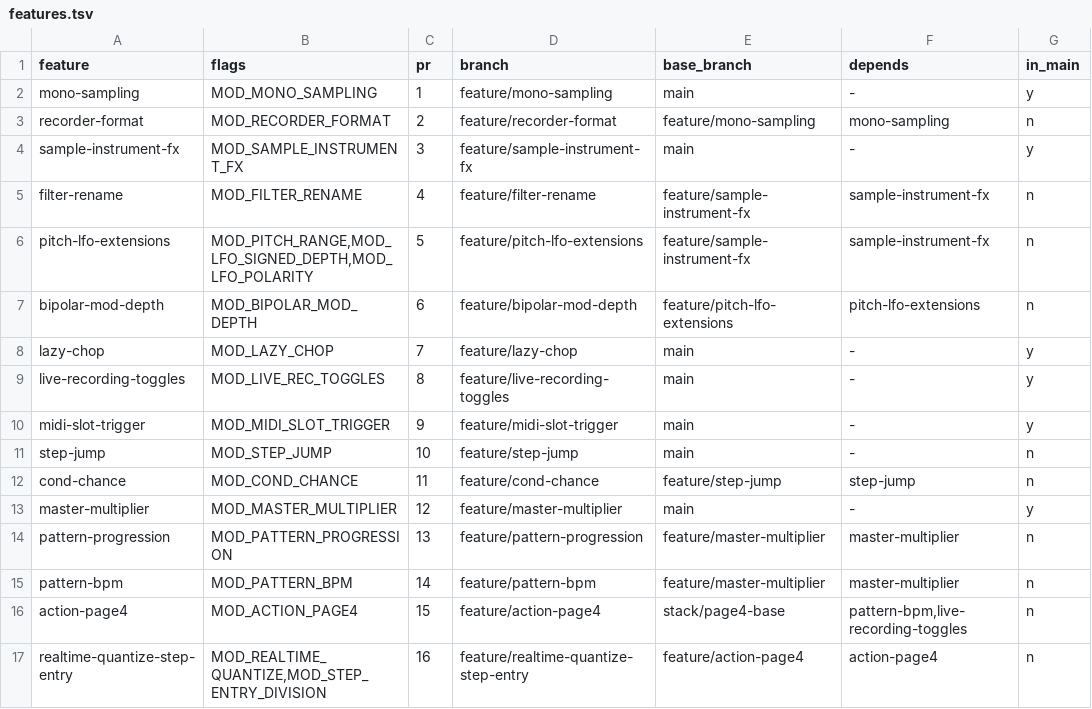
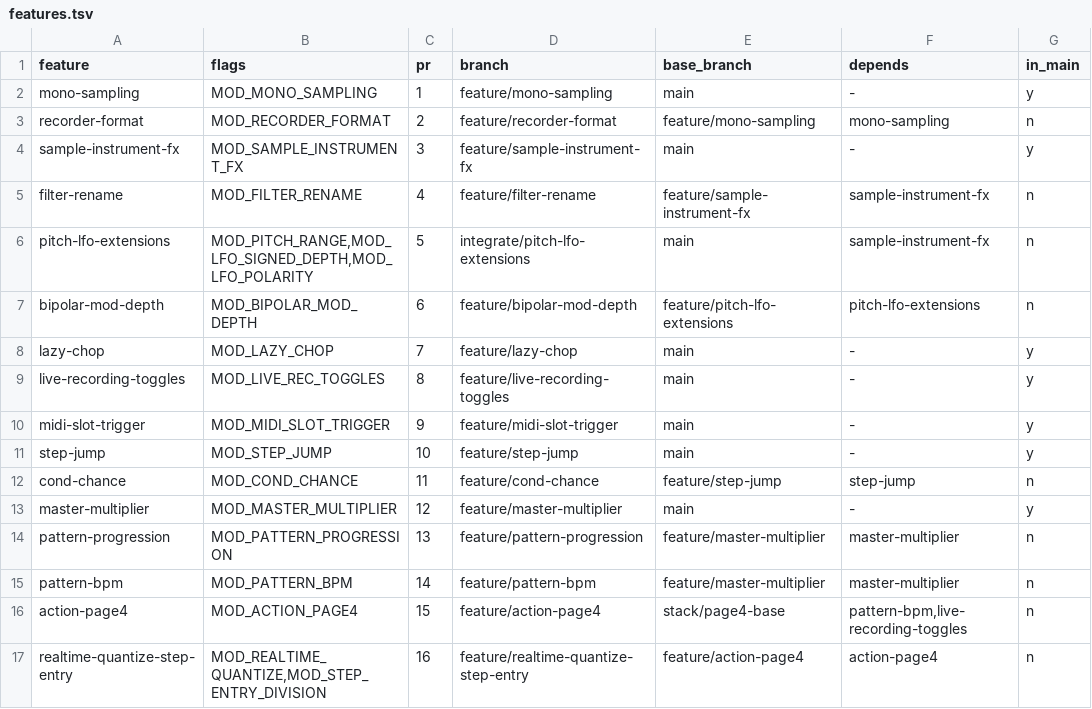
Before and after one commit to jamartinez4991/tracker-ce_EDITS, a TSV file: tools/cfw/features.tsv, drawn as a sheet.

```diff
--- a/tools/cfw/features.tsv
+++ b/tools/cfw/features.tsv
@@ -5,3 +5,3 @@ sample-instrument-fx	MOD_SAMPLE_INSTRUMENT_FX	3	feature/sample-instrument-fx	mai
 filter-rename	MOD_FILTER_RENAME	4	feature/filter-rename	feature/sample-instrument-fx	sample-instrument-fx	n
-pitch-lfo-extensions	MOD_PITCH_RANGE,MOD_LFO_SIGNED_DEPTH,MOD_LFO_POLARITY	5	feature/pitch-lfo-extensions	feature/sample-instrument-fx	sample-instrument-fx	n
+pitch-lfo-extensions	MOD_PITCH_RANGE,MOD_LFO_SIGNED_DEPTH,MOD_LFO_POLARITY	5	integrate/pitch-lfo-extensions	main	sample-instrument-fx	n
 bipolar-mod-depth	MOD_BIPOLAR_MOD_DEPTH	6	feature/bipolar-mod-depth	feature/pitch-lfo-extensions	pitch-lfo-extensions	n
@@ -10,3 +10,3 @@ live-recording-toggles	MOD_LIVE_REC_TOGGLES	8	feature/live-recording-toggles	mai
 midi-slot-trigger	MOD_MIDI_SLOT_TRIGGER	9	feature/midi-slot-trigger	main	-	y
-step-jump	MOD_STEP_JUMP	10	feature/step-jump	main	-	n
+step-jump	MOD_STEP_JUMP	10	feature/step-jump	main	-	y
 cond-chance	MOD_COND_CHANCE	11	feature/cond-chance	feature/step-jump	step-jump	n
```
Also changed, not shown: 1 other file.
